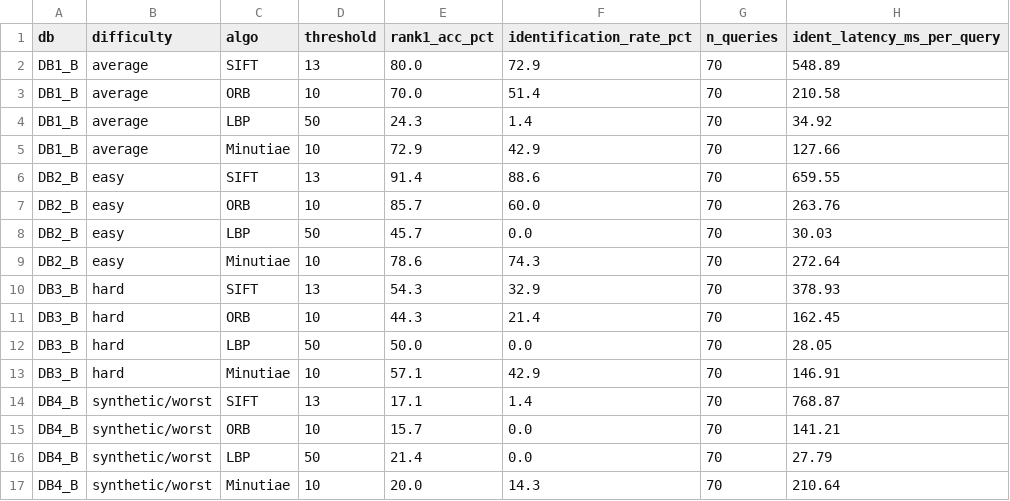
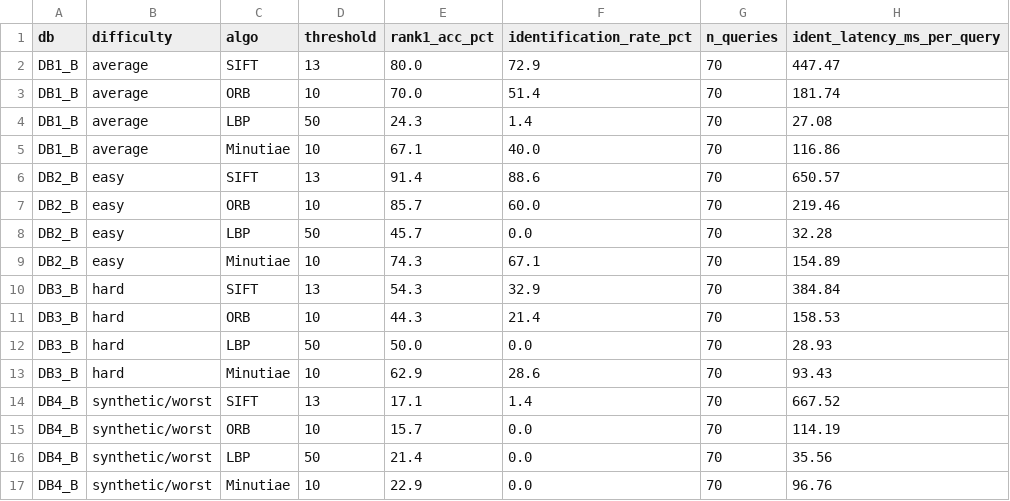
Before and after one commit to Nam185/A-Comparative-Study-of-Fingerprint-Verification-Algorithms, a CSV file: results/exp3_algo_x_db_1toN.csv, drawn as a sheet.

```diff
--- a/results/exp3_algo_x_db_1toN.csv
+++ b/results/exp3_algo_x_db_1toN.csv
@@ -1,17 +1,17 @@
 db,difficulty,algo,threshold,rank1_acc_pct,identification_rate_pct,n_queries,ident_latency_ms_per_query
-DB1_B,average,SIFT,13,80.0,72.9,70,548.89
-DB1_B,average,ORB,10,70.0,51.4,70,210.58
-DB1_B,average,LBP,50,24.3,1.4,70,34.92
-DB1_B,average,Minutiae,10,72.9,42.9,70,127.66
-DB2_B,easy,SIFT,13,91.4,88.6,70,659.55
-DB2_B,easy,ORB,10,85.7,60.0,70,263.76
-DB2_B,easy,LBP,50,45.7,0.0,70,30.03
-DB2_B,easy,Minutiae,10,78.6,74.3,70,272.64
-DB3_B,hard,SIFT,13,54.3,32.9,70,378.93
-DB3_B,hard,ORB,10,44.3,21.4,70,162.45
-DB3_B,hard,LBP,50,50.0,0.0,70,28.05
-DB3_B,hard,Minutiae,10,57.1,42.9,70,146.91
-DB4_B,synthetic/worst,SIFT,13,17.1,1.4,70,768.87
-DB4_B,synthetic/worst,ORB,10,15.7,0.0,70,141.21
-DB4_B,synthetic/worst,LBP,50,21.4,0.0,70,27.79
-DB4_B,synthetic/worst,Minutiae,10,20.0,14.3,70,210.64
+DB1_B,average,SIFT,13,80.0,72.9,70,447.47
+DB1_B,average,ORB,10,70.0,51.4,70,181.74
+DB1_B,average,LBP,50,24.3,1.4,70,27.08
+DB1_B,average,Minutiae,10,67.1,40.0,70,116.86
+DB2_B,easy,SIFT,13,91.4,88.6,70,650.57
+DB2_B,easy,ORB,10,85.7,60.0,70,219.46
+DB2_B,easy,LBP,50,45.7,0.0,70,32.28
+DB2_B,easy,Minutiae,10,74.3,67.1,70,154.89
+DB3_B,hard,SIFT,13,54.3,32.9,70,384.84
+DB3_B,hard,ORB,10,44.3,21.4,70,158.53
+DB3_B,hard,LBP,50,50.0,0.0,70,28.93
+DB3_B,hard,Minutiae,10,62.9,28.6,70,93.43
+DB4_B,synthetic/worst,SIFT,13,17.1,1.4,70,667.52
+DB4_B,synthetic/worst,ORB,10,15.7,0.0,70,114.19
+DB4_B,synthetic/worst,LBP,50,21.4,0.0,70,35.56
+DB4_B,synthetic/worst,Minutiae,10,22.9,0.0,70,96.76
```
Also changed, not shown: results/exp2_preprocessing_all_algos.csv, results/exp3_algo_x_db_1to1.csv, 7 other files.
